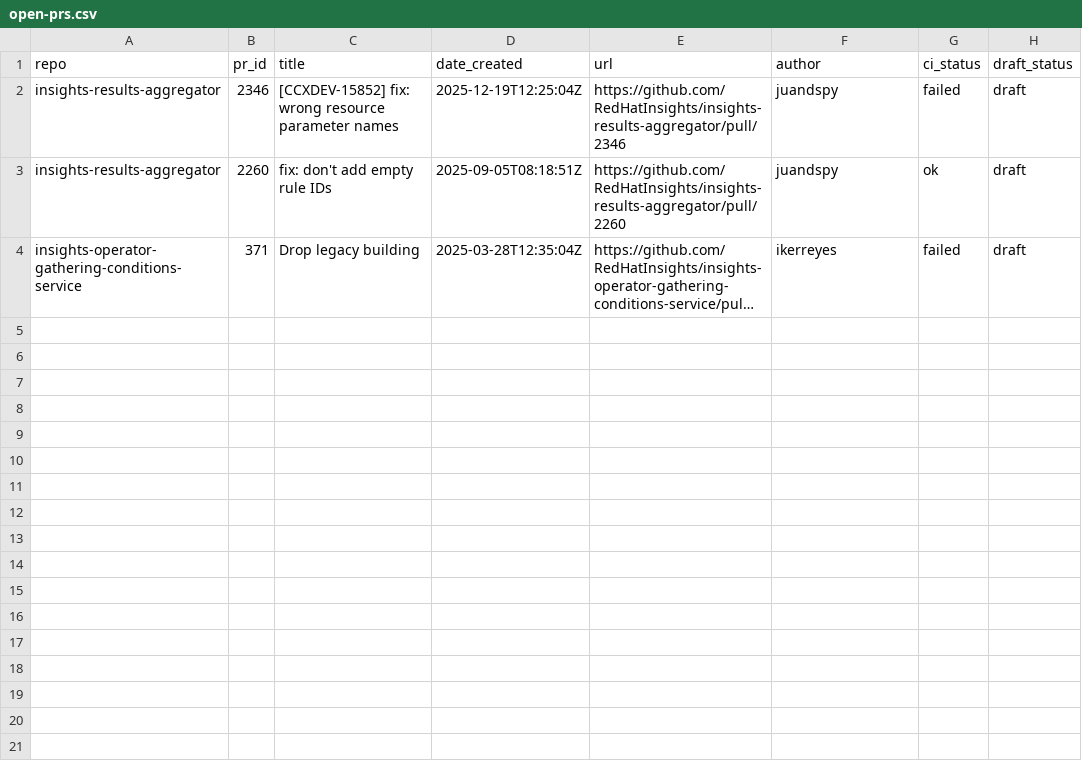
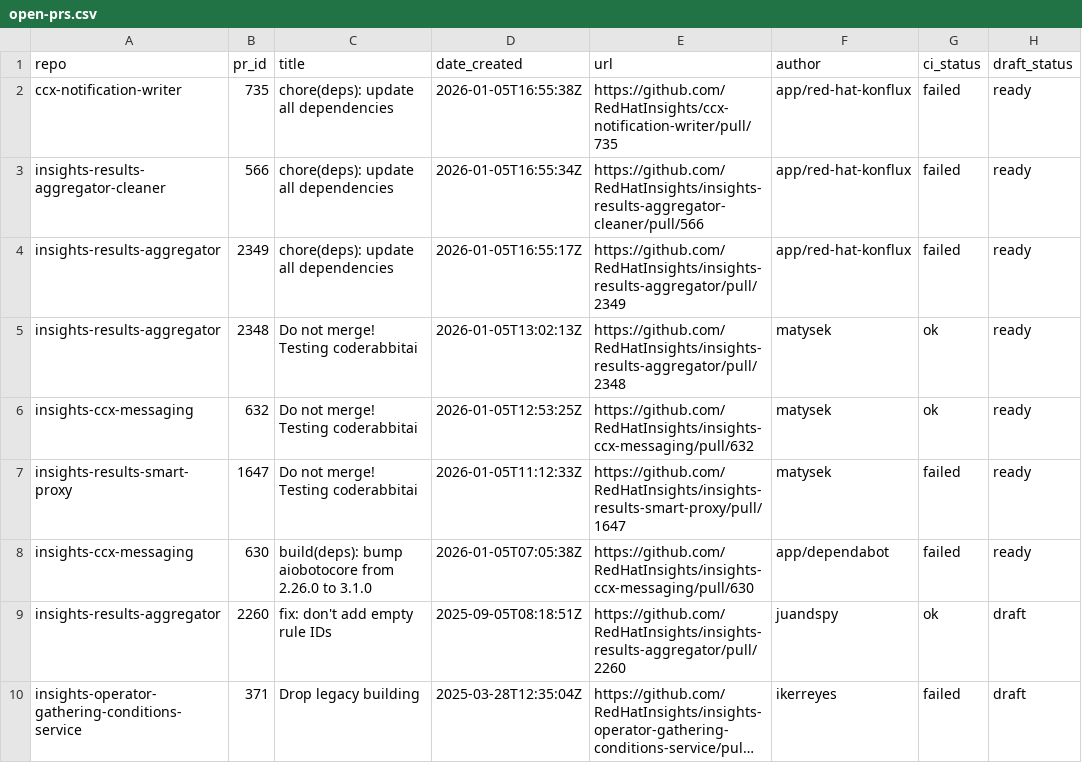
Before and after one commit to lenasolarova/processing-tools-github, a CSV file: open_mr_pr/github/open-prs.csv, drawn as a sheet; long unchanged cells end in ….

```diff
--- a/open_mr_pr/github/open-prs.csv
+++ b/open_mr_pr/github/open-prs.csv
@@ -1,3 +1,9 @@
 repo,pr_id,title,date_created,url,author,ci_status,draft_status
-insights-results-aggregator,2346,[CCXDEV-15852] fix: wrong resource parameter names,2025-12-19T12:25:04Z,https://github.com/RedHatInsights/insights-results-aggregator/pull/2346,juandspy,failed,draft
+ccx-notification-writer,735,chore(deps): update all dependencies,2026-01-05T16:55:38Z,https://github.com/RedHatInsights/ccx-notification-writer/pull/735,app/red-hat-konflux,failed,ready
+insights-results-aggregator-cleaner,566,chore(deps): update all dependencies,2026-01-05T16:55:34Z,https://github.com/RedHatInsights/insights-results-aggregator-cleaner/pull/566,app/red-hat-konflux,failed,ready
+insights-results-aggregator,2349,chore(deps): update all dependencies,2026-01-05T16:55:17Z,https://github.com/RedHatInsights/insights-results-aggregator/pull/2349,app/red-hat-konflux,failed,ready
+insights-results-aggregator,2348,Do not merge! Testing coderabbitai,2026-01-05T13:02:13Z,https://github.com/RedHatInsights/insights-results-aggregator/pull/2348,matysek,ok,ready
+insights-ccx-messaging,632,Do not merge! Testing coderabbitai ,2026-01-05T12:53:25Z,https://github.com/RedHatInsights/insights-ccx-messaging/pull/632,matysek,ok,ready
+insights-results-smart-proxy,1647,Do not merge! Testing coderabbitai,2026-01-05T11:12:33Z,https://github.com/RedHatInsights/insights-results-smart-proxy/pull/1647,matysek,failed,ready
+insights-ccx-messaging,630,build(deps): bump aiobotocore from 2.26.0 to 3.1.0,2026-01-05T07:05:38Z,https://github.com/RedHatInsights/insights-ccx-messaging/pull/630,app/dependabot,failed,ready
 insights-results-aggregator,2260,fix: don't add empty rule IDs,2025-09-05T08:18:51Z,https://github.com/RedHatInsights/insights-results-aggregator/pull/2260,juandspy,ok,draft
```
Also changed, not shown: 3 other files.
